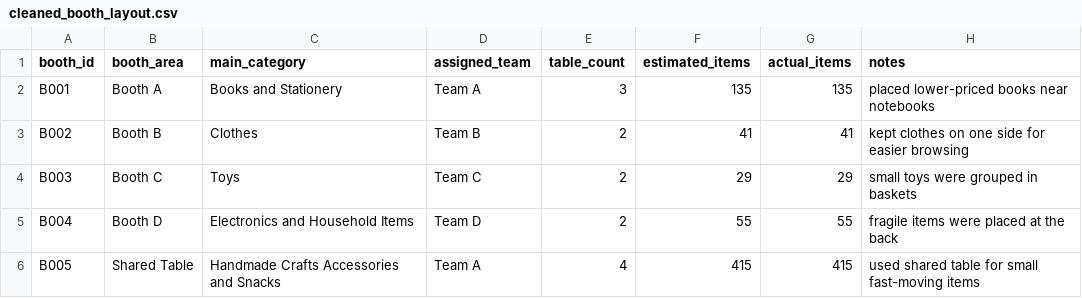
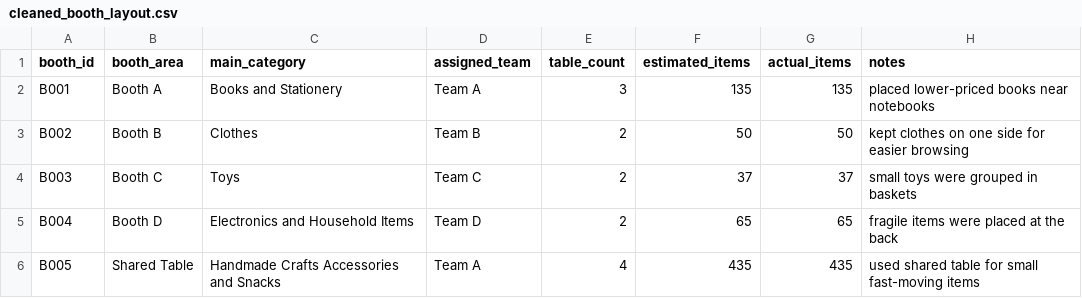
Before and after one commit to yuxindu85-bit/community-charity-donation-analysis, a CSV file: data/processed/cleaned_booth_layout.csv, drawn as a sheet.

```diff
--- a/data/processed/cleaned_booth_layout.csv
+++ b/data/processed/cleaned_booth_layout.csv
@@ -2,5 +2,5 @@ booth_id,booth_area,main_category,assigned_team,table_count,estimated_items,actu
 B001,Booth A,Books and Stationery,Team A,3,135,135,placed lower-priced books near notebooks
-B002,Booth B,Clothes,Team B,2,41,41,kept clothes on one side for easier browsing
-B003,Booth C,Toys,Team C,2,29,29,small toys were grouped in baskets
-B004,Booth D,Electronics and Household Items,Team D,2,55,55,fragile items were placed at the back
-B005,Shared Table,Handmade Crafts Accessories and Snacks,Team A,4,415,415,used shared table for small fast-moving items
+B002,Booth B,Clothes,Team B,2,50,50,kept clothes on one side for easier browsing
+B003,Booth C,Toys,Team C,2,37,37,small toys were grouped in baskets
+B004,Booth D,Electronics and Household Items,Team D,2,65,65,fragile items were placed at the back
+B005,Shared Table,Handmade Crafts Accessories and Snacks,Team A,4,435,435,used shared table for small fast-moving items
```
Also changed, not shown: data/processed/cleaned_inventory.csv, data/processed/merged_event_data.csv, 25 other files.
